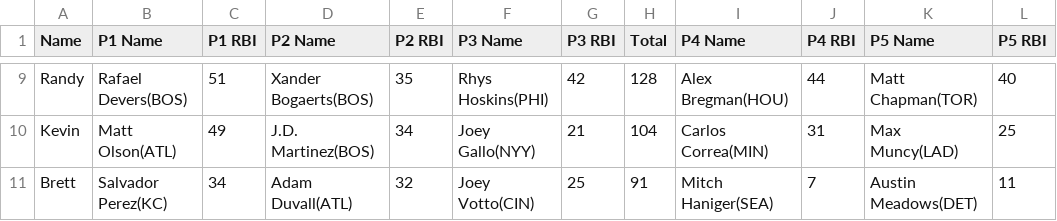
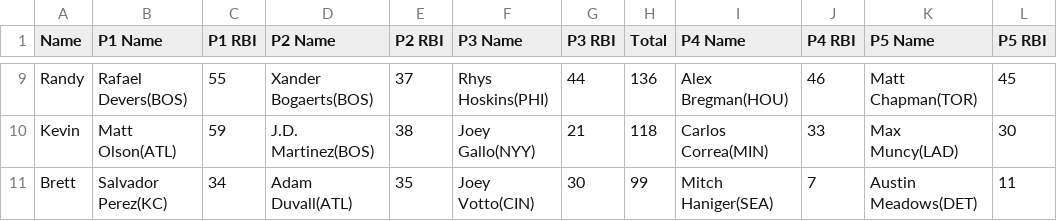
Before and after one commit to ocont/baseball, a CSV file: reports/latest.csv, drawn as a sheet; only a part is shown, gaps mark what is left out; the diff covers the shown part only; the diff names each change by its address in the sheet, - before the commit and + after, or states it on an @@ line.

```diff
--- a/reports/latest.csv
+++ b/reports/latest.csv
-C9 (P1 RBI): 51
+C9 (P1 RBI): 55
-E9 (P2 RBI): 35
+E9 (P2 RBI): 37
-G9 (P3 RBI): 42
+G9 (P3 RBI): 44
-H9 (Total): 128
+H9 (Total): 136
-J9 (P4 RBI): 44
+J9 (P4 RBI): 46
-L9 (P5 RBI): 40
+L9 (P5 RBI): 45
-C10 (P1 RBI): 49
+C10 (P1 RBI): 59
-E10 (P2 RBI): 34
+E10 (P2 RBI): 38
-H10 (Total): 104
+H10 (Total): 118
-J10 (P4 RBI): 31
+J10 (P4 RBI): 33
-L10 (P5 RBI): 25
+L10 (P5 RBI): 30
-E11 (P2 RBI): 32
+E11 (P2 RBI): 35
-G11 (P3 RBI): 25
+G11 (P3 RBI): 30
-H11 (Total): 91
+H11 (Total): 99
```
Also changed, not shown: 2 added rows, 2 removed rows and 24 edited cells elsewhere in this file, reports/2022-07-17.csv, reports/output.csv.
